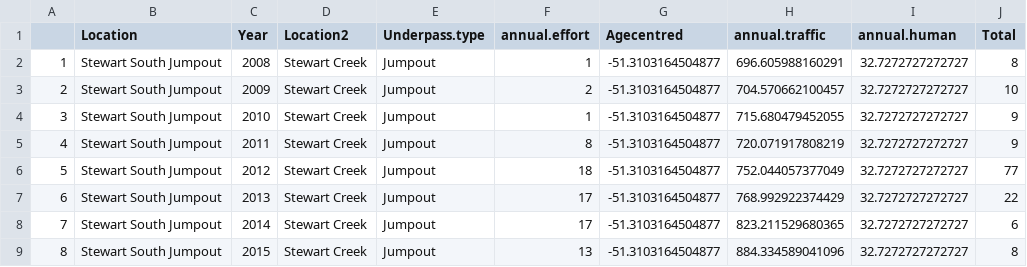
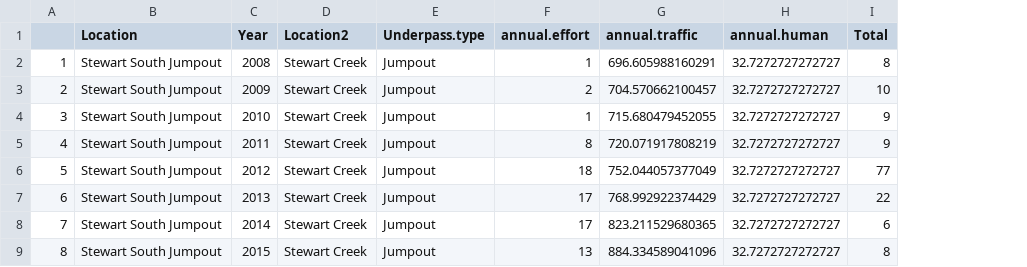
Before and after one commit to H-A-Edwards/Crossing-structures, a CSV file: data/Smallungulates annual.csv, drawn as a sheet; only a part is shown; the diff names each change by its address in the sheet, - before the commit and + after, or states it on an @@ line.

```diff
--- a/data/Smallungulates annual.csv
+++ b/data/Smallungulates annual.csv
-column G (Agecentred), rows 2-9: all -51.3103164504877
```
Also changed, not shown: data/Bigungulates annual.csv, data/Bigungulates hourly daynight.csv, 9 other files.
